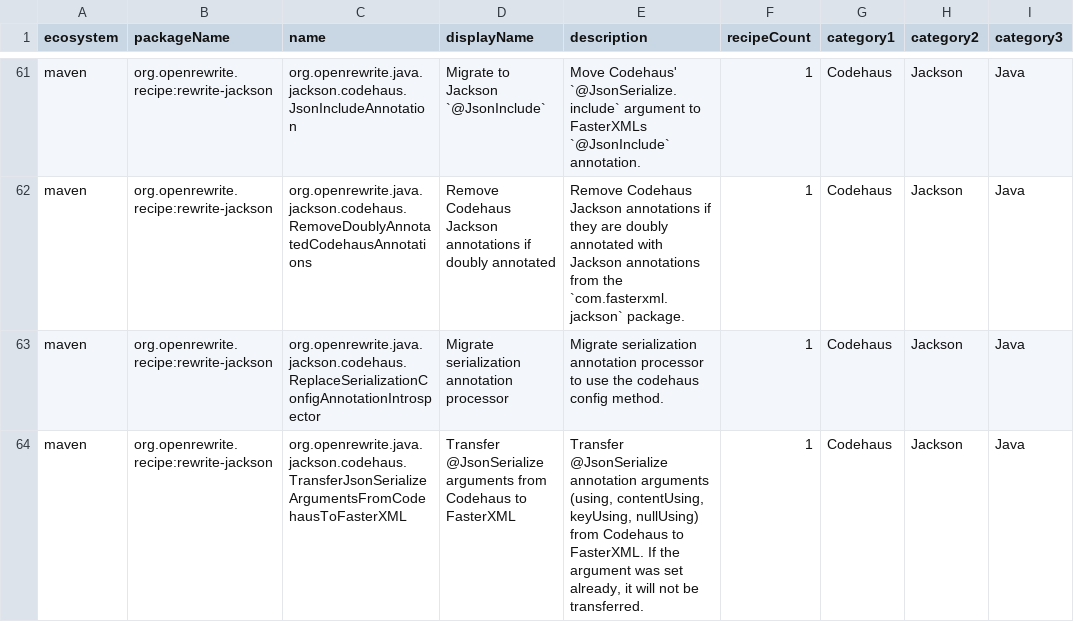
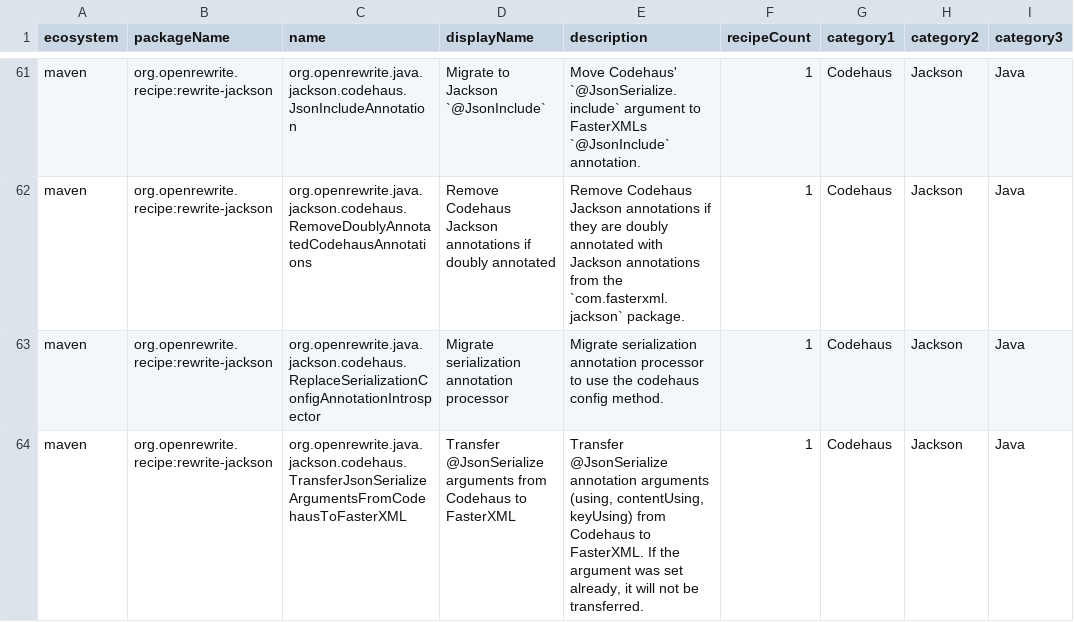
Before and after one commit to openrewrite/rewrite-jackson, a CSV file: src/main/resources/META-INF/rewrite/recipes.csv, drawn as a sheet; only a part is shown, gaps mark what is left out; the diff names each change by its address in the sheet, - before the commit and + after, or states it on an @@ line.

Commit message:
Stop transferring `nullUsing` from codehaus to fasterxml `@JsonSerialize` (#205)
* Stop transferring `nullUsing` from codehaus to fasterxml `@JsonSerialize`

No codehaus release declares `nullUsing` on `@JsonSerialize`: 1.1 through
1.9.13 have at most `using`, `contentUsing`, `keyUsing`, `as`, `keyAs`,
`contentAs`, `typing` and `include`. Fasterxml names its null serializer
`nullsUsing`. The recipe transferred an attribute that compiles on neither
annotation, and its tests pinned that.

* Opt out every transferred argument, since none is unresolved on both sides

With the nullUsing rows gone, every row of shouldTransferArgument transfers an attribute that keeps its codehaus type, and the two CSV tests transfer only using and contentUsing.

```diff
--- a/src/main/resources/META-INF/rewrite/recipes.csv
+++ b/src/main/resources/META-INF/rewrite/recipes.csv
-E64 (description): …(using, contentUsing, keyUsing, nullUsing) from Codehaus…
+E64 (description): …(using, contentUsing, keyUsing) from Codehaus…
```
Also changed, not shown: 2 other files.
